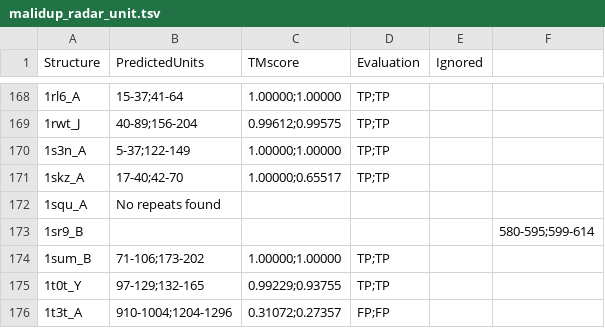
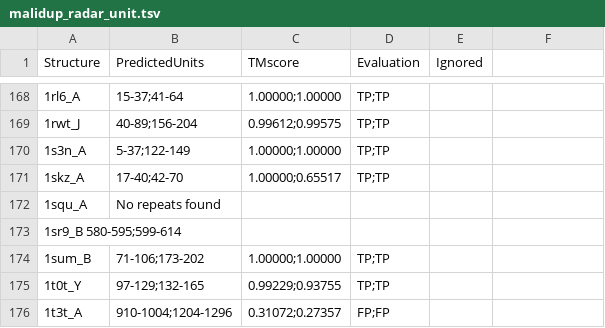
Before and after one commit to Claualvarez/Internal_structure_similarity_benchmark, a TSV file: MALIDUP_set/malidup_radar_unit.tsv, drawn as a sheet; only a part is shown, gaps mark what is left out; removed rows and columns are numbered as before the commit, all else as after; the diff names each change by its address in the sheet, - before the commit and + after, or states it on an @@ line.

Commit message:
Update malidup_radar_unit.tsv

```diff
--- a/MALIDUP_set/malidup_radar_unit.tsv
+++ b/MALIDUP_set/malidup_radar_unit.tsv
-row 173: 1sr9_B |  |  |  |  | 580-595;599-614
+row 173: 1sr9_B 580-595;599-614
```
